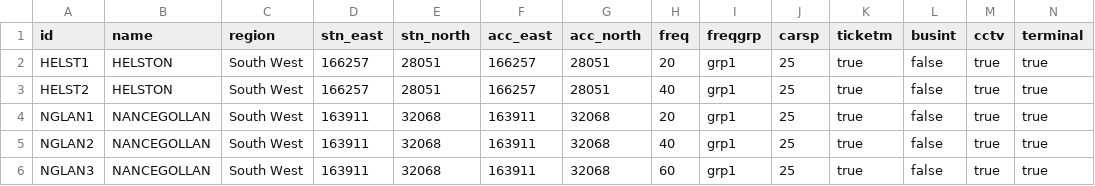
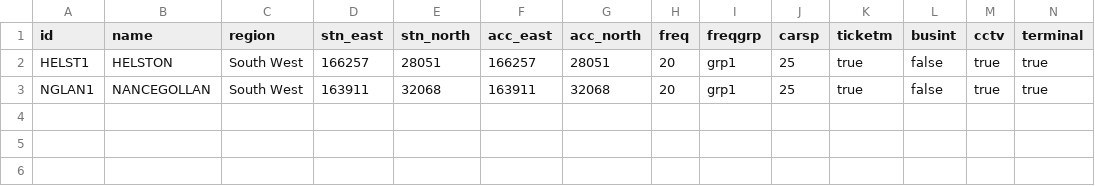
Before and after one commit to station-demand-forecasting-tool/sdft, a CSV file: inst/example_input/stations.csv, drawn as a sheet; only a part is shown; rows hold the shown columns only; the diff names each change by its address in the sheet, - before the commit and + after, or states it on an @@ line.

```diff
--- a/inst/example_input/stations.csv
+++ b/inst/example_input/stations.csv
-row 3: HELST2 | HELSTON | South West | 166257 | 28051 | 166257 | 28051 | 40 | grp1 | 25 | true | false | true | true
-row 5: NGLAN2 | NANCEGOLLAN | South West | 163911 | 32068 | 163911 | 32068 | 40 | grp1 | 25 | true | false | true | true
-row 6: NGLAN3 | NANCEGOLLAN | South West | 163911 | 32068 | 163911 | 32068 | 60 | grp1 | 25 | true | false | true | true
```
Also changed, not shown: 18 other files.
